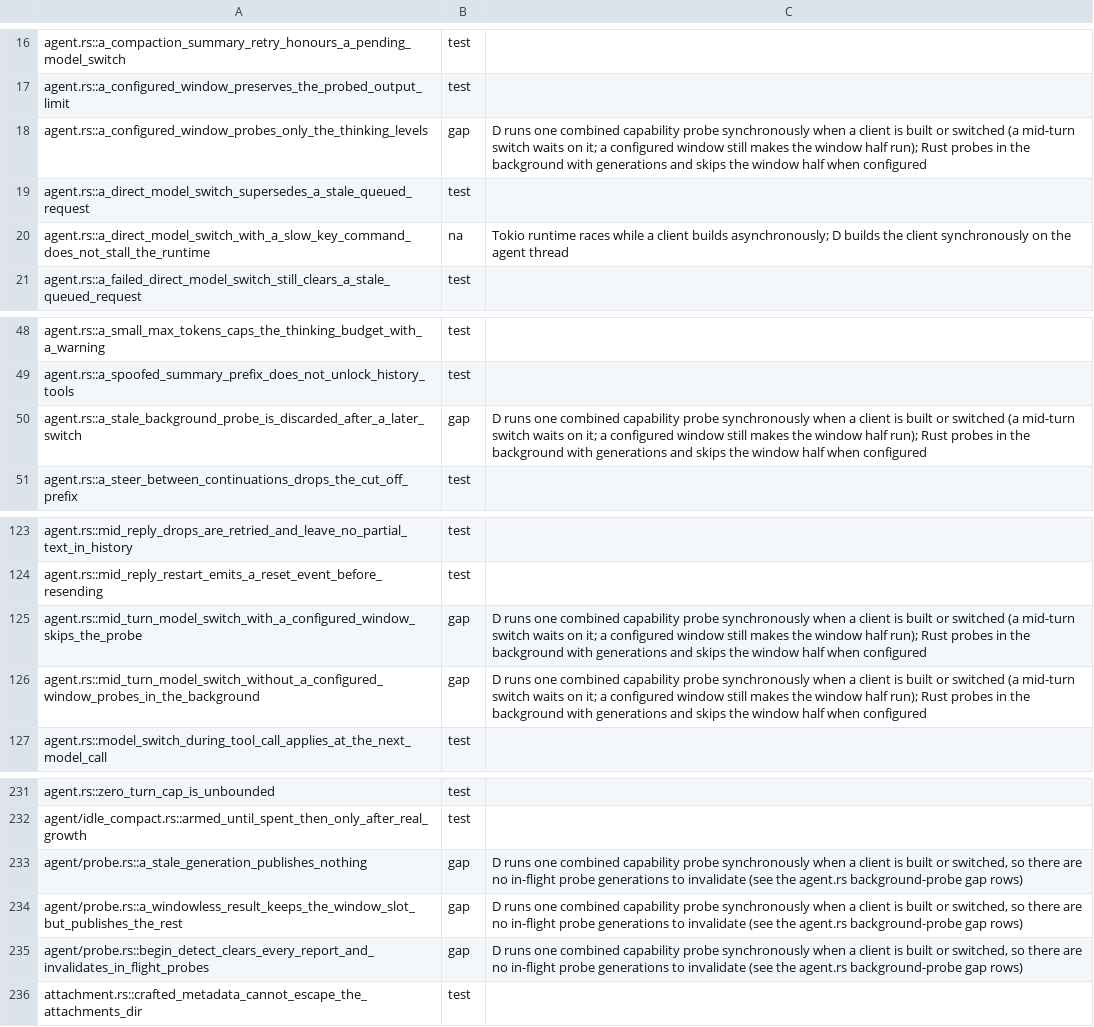
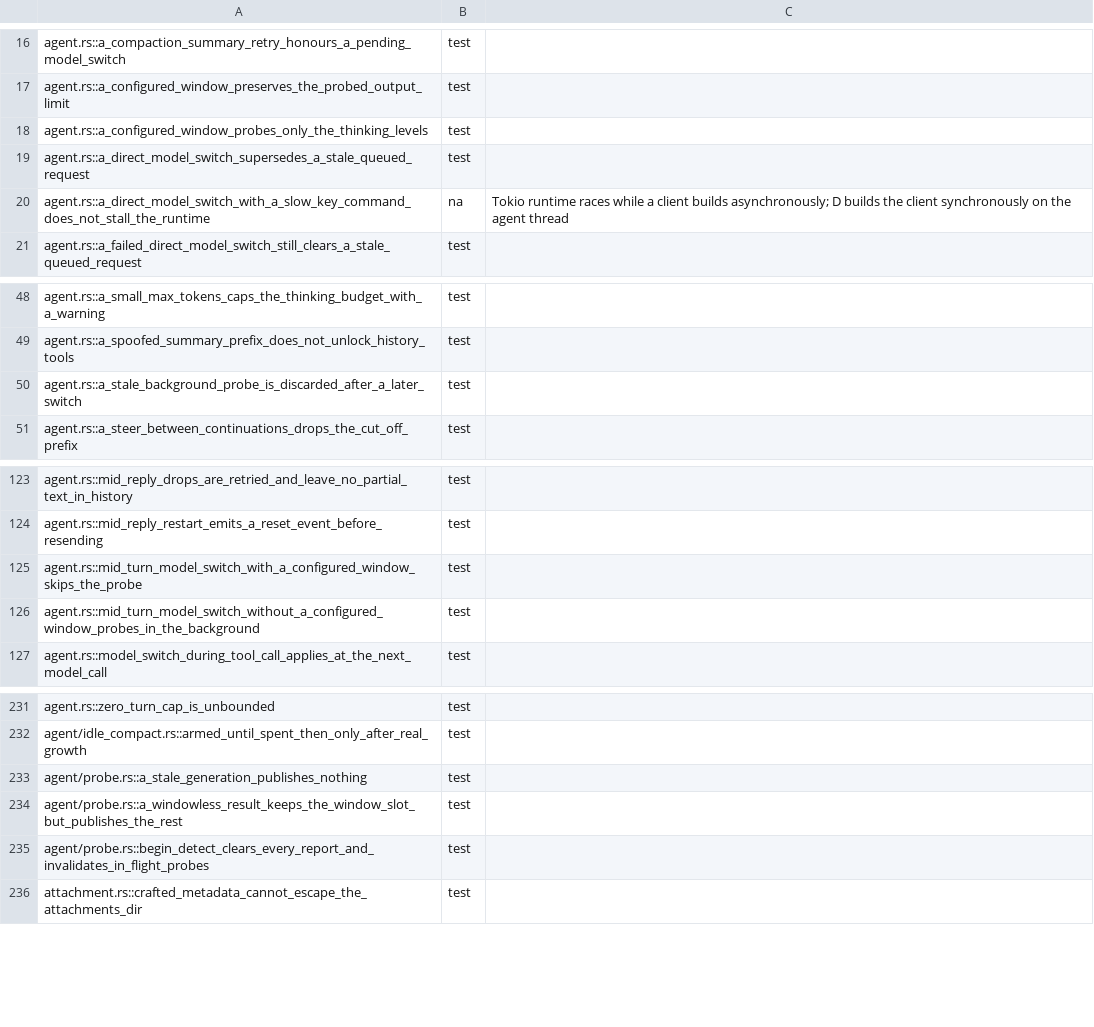
Before and after one commit to nanobpm/nano-coder, a TSV file: parity/manifest.tsv, drawn as a sheet; only a part is shown, gaps mark what is left out.

Commit message:
feat: probe capabilities in the background with generations
A mid-turn `/model` switch no longer waits on the capability probe: it
runs on a background thread (`nano.safeio.spawnDaemon`, with a freshly
built, isolated client) and the result is published before the next
model call that follows it. `nano.probe.ProbeState` carries a generation
counter, so a probe a later switch superseded publishes nothing. A
configured window skips the window half of the probe (no LM Studio or
Ollama window follow-ups); the thinking half still runs. A windowless
result keeps the window slot but publishes the rest.

Ports the seven Rust probe tests and flips their manifest rows to
`test` (check-parity: gap 2).

Closes #254

Ratchet-Override: isolation-budget the background probe moves a freshly built client to its thread and its result back
Ratchet-Override: catch-budget building the probe client and the probe itself are optional; failures keep the fallbacks
Signed-off-by: Josh Wulf <josh.wulf@camunda.com>

```diff
--- a/parity/manifest.tsv
+++ b/parity/manifest.tsv
@@ -17,3 +17,3 @@ agent.rs::a_compaction_summary_retry_honours_a_pending_model_switch	test
 agent.rs::a_configured_window_preserves_the_probed_output_limit	test
-agent.rs::a_configured_window_probes_only_the_thinking_levels	gap	D runs one combined capability probe synchronously when a client is built or switched (a mid-turn switch waits on it; a configured window still makes the window half run); Rust probes in the background with generations and skips the window half when configured
+agent.rs::a_configured_window_probes_only_the_thinking_levels	test
 agent.rs::a_direct_model_switch_supersedes_a_stale_queued_request	test
@@ -49,3 +49,3 @@ agent.rs::a_small_max_tokens_caps_the_thinking_budget_with_a_warning	test
 agent.rs::a_spoofed_summary_prefix_does_not_unlock_history_tools	test
-agent.rs::a_stale_background_probe_is_discarded_after_a_later_switch	gap	D runs one combined capability probe synchronously when a client is built or switched (a mid-turn switch waits on it; a configured window still makes the window half run); Rust probes in the background with generations and skips the window half when configured
+agent.rs::a_stale_background_probe_is_discarded_after_a_later_switch	test
 agent.rs::a_steer_between_continuations_drops_the_cut_off_prefix	test
@@ -124,4 +124,4 @@ agent.rs::mid_reply_drops_are_retried_and_leave_no_partial_text_in_history	test
 agent.rs::mid_reply_restart_emits_a_reset_event_before_resending	test
-agent.rs::mid_turn_model_switch_with_a_configured_window_skips_the_probe	gap	D runs one combined capability probe synchronously when a client is built or switched (a mid-turn switch waits on it; a configured window still makes the window half run); Rust probes in the background with generations and skips the window half when configured
-agent.rs::mid_turn_model_switch_without_a_configured_window_probes_in_the_background	gap	D runs one combined capability probe synchronously when a client is built or switched (a mid-turn switch waits on it; a configured window still makes the window half run); Rust probes in the background with generations and skips the window half when configured
+agent.rs::mid_turn_model_switch_with_a_configured_window_skips_the_probe	test
+agent.rs::mid_turn_model_switch_without_a_configured_window_probes_in_the_background	test
 agent.rs::model_switch_during_tool_call_applies_at_the_next_model_call	test
@@ -232,5 +232,5 @@ agent.rs::zero_turn_cap_is_unbounded	test
 agent/idle_compact.rs::armed_until_spent_then_only_after_real_growth	test
-agent/probe.rs::a_stale_generation_publishes_nothing	gap	D runs one combined capability probe synchronously when a client is built or switched, so there are no in-flight probe generations to invalidate (see the agent.rs background-probe gap rows)
-agent/probe.rs::a_windowless_result_keeps_the_window_slot_but_publishes_the_rest	gap	D runs one combined capability probe synchronously when a client is built or switched, so there are no in-flight probe generations to invalidate (see the agent.rs background-probe gap rows)
-agent/probe.rs::begin_detect_clears_every_report_and_invalidates_in_flight_probes	gap	D runs one combined capability probe synchronously when a client is built or switched, so there are no in-flight probe generations to invalidate (see the agent.rs background-probe gap rows)
+agent/probe.rs::a_stale_generation_publishes_nothing	test
+agent/probe.rs::a_windowless_result_keeps_the_window_slot_but_publishes_the_rest	test
+agent/probe.rs::begin_detect_clears_every_report_and_invalidates_in_flight_probes	test
 attachment.rs::crafted_metadata_cannot_escape_the_attachments_dir	test
```
Also changed, not shown: 10 other files.
